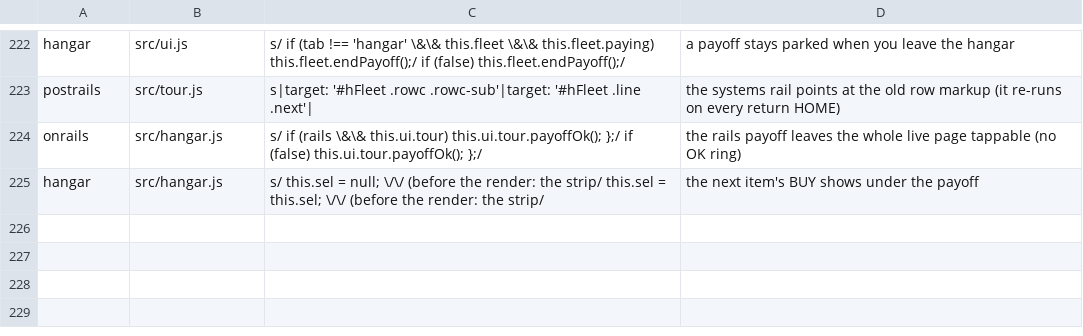
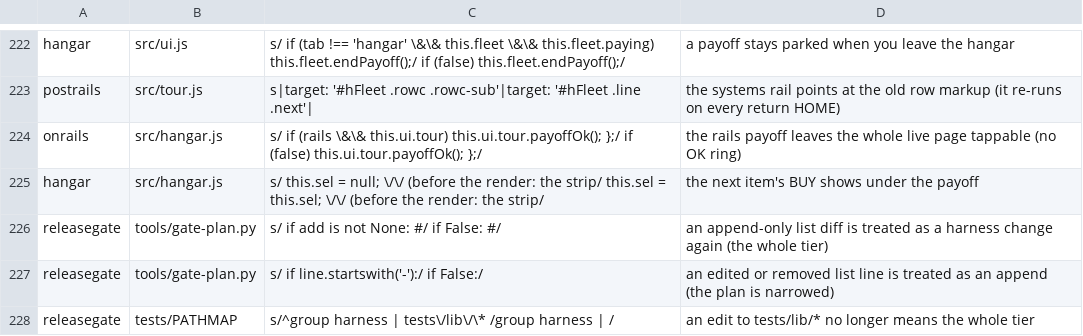
Before and after one commit to olly-marx/contrail-pilot, a TSV file: tools/plants.tsv, drawn as a sheet; only a part is shown, gaps mark what is left out.

Commit message:
gate-plan: appending lines to tests/GATE|DEEP|BROWSER|PATHMAP is not a harness change: the plan is the new tests + what the rest of the diff maps to (edits/removals and tests/lib/* still mean the whole tier); releasegate test + 3 plants

```diff
--- a/tools/plants.tsv
+++ b/tools/plants.tsv
@@ -225 +225,4 @@ onrails	src/hangar.js	s/      if (rails \&\& this.ui.tour) this.ui.tour.payoffOk
 hangar	src/hangar.js	s/      this.sel = null;   \/\/ (before the render: the strip/      this.sel = this.sel;   \/\/ (before the render: the strip/	the next item's BUY shows under the payoff
+releasegate	tools/gate-plan.py	s/        if add is not None:      #/        if False:      #/	an append-only list diff is treated as a harness change again (the whole tier)
+releasegate	tools/gate-plan.py	s/        if line.startswith('-'):/        if False:/	an edited or removed list line is treated as an append (the plan is narrowed)
+releasegate	tests/PATHMAP	s/^group harness | tests\/lib\/\* /group harness | /	an edit to tests/lib/* no longer means the whole tier
```
Also changed, not shown: 2 other files.
